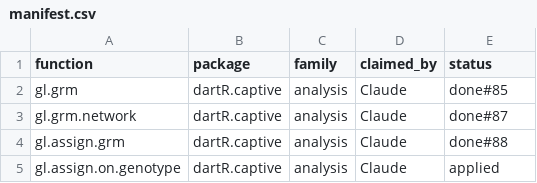
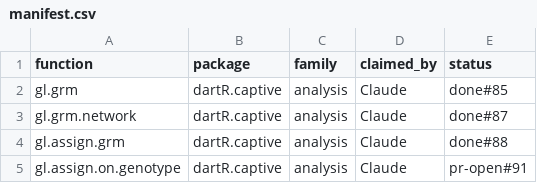
Before and after one commit to green-striped-gecko/dartR.captive, a CSV file: function-review/manifest.csv, drawn as a sheet.

```diff
--- a/function-review/manifest.csv
+++ b/function-review/manifest.csv
@@ -4,2 +4,2 @@ gl.grm.network,dartR.captive,analysis,Claude,done#87
 gl.assign.grm,dartR.captive,analysis,Claude,done#88
-gl.assign.on.genotype,dartR.captive,analysis,Claude,applied
+gl.assign.on.genotype,dartR.captive,analysis,Claude,pr-open#91
```
Also changed, not shown: 1 other file.
